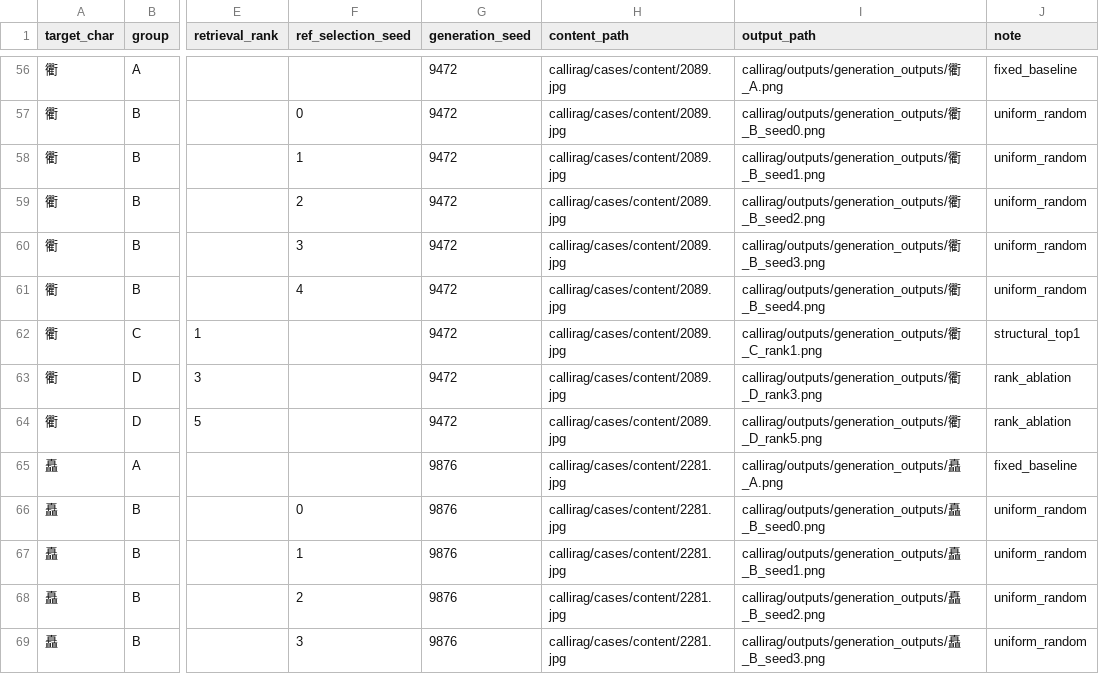
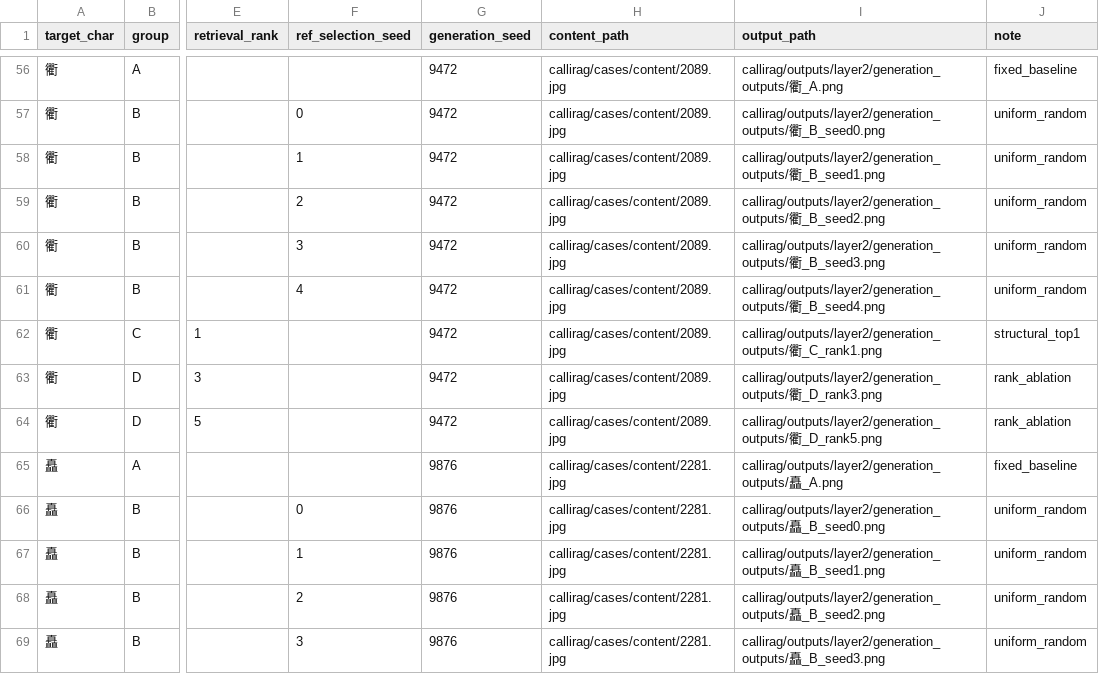
Before and after one commit to hong-tiantian/callirag, a CSV file: outputs/layer2/experiment_manifest.csv, drawn as a sheet; only a part is shown, gaps mark what is left out; the diff covers the shown part only; the diff names each change by its address in the sheet, - before the commit and + after, or states it on an @@ line.

```diff
--- a/outputs/layer2/experiment_manifest.csv
+++ b/outputs/layer2/experiment_manifest.csv
-I56 (output_path): callirag/outputs/generation_outputs/衢_A.png
+I56 (output_path): callirag/outputs/layer2/generation_outputs/衢_A.png
-I57 (output_path): callirag/outputs/generation_outputs/衢_B_seed0.png
+I57 (output_path): callirag/outputs/layer2/generation_outputs/衢_B_seed0.png
-I58 (output_path): callirag/outputs/generation_outputs/衢_B_seed1.png
+I58 (output_path): callirag/outputs/layer2/generation_outputs/衢_B_seed1.png
-I59 (output_path): callirag/outputs/generation_outputs/衢_B_seed2.png
+I59 (output_path): callirag/outputs/layer2/generation_outputs/衢_B_seed2.png
-I60 (output_path): callirag/outputs/generation_outputs/衢_B_seed3.png
+I60 (output_path): callirag/outputs/layer2/generation_outputs/衢_B_seed3.png
-I61 (output_path): callirag/outputs/generation_outputs/衢_B_seed4.png
+I61 (output_path): callirag/outputs/layer2/generation_outputs/衢_B_seed4.png
-I62 (output_path): callirag/outputs/generation_outputs/衢_C_rank1.png
+I62 (output_path): callirag/outputs/layer2/generation_outputs/衢_C_rank1.png
-I63 (output_path): callirag/outputs/generation_outputs/衢_D_rank3.png
+I63 (output_path): callirag/outputs/layer2/generation_outputs/衢_D_rank3.png
-I64 (output_path): callirag/outputs/generation_outputs/衢_D_rank5.png
+I64 (output_path): callirag/outputs/layer2/generation_outputs/衢_D_rank5.png
-I65 (output_path): callirag/outputs/generation_outputs/矗_A.png
+I65 (output_path): callirag/outputs/layer2/generation_outputs/矗_A.png
-I66 (output_path): callirag/outputs/generation_outputs/矗_B_seed0.png
+I66 (output_path): callirag/outputs/layer2/generation_outputs/矗_B_seed0.png
-I67 (output_path): callirag/outputs/generation_outputs/矗_B_seed1.png
+I67 (output_path): callirag/outputs/layer2/generation_outputs/矗_B_seed1.png
-I68 (output_path): callirag/outputs/generation_outputs/矗_B_seed2.png
+I68 (output_path): callirag/outputs/layer2/generation_outputs/矗_B_seed2.png
-I69 (output_path): callirag/outputs/generation_outputs/矗_B_seed3.png
+I69 (output_path): callirag/outputs/layer2/generation_outputs/矗_B_seed3.png
```
Also changed, not shown: 121 edited cells elsewhere in this file, outputs/layer1/layer1_annotation.csv, outputs/layer1/layer1_results.csv, 8 other files.
